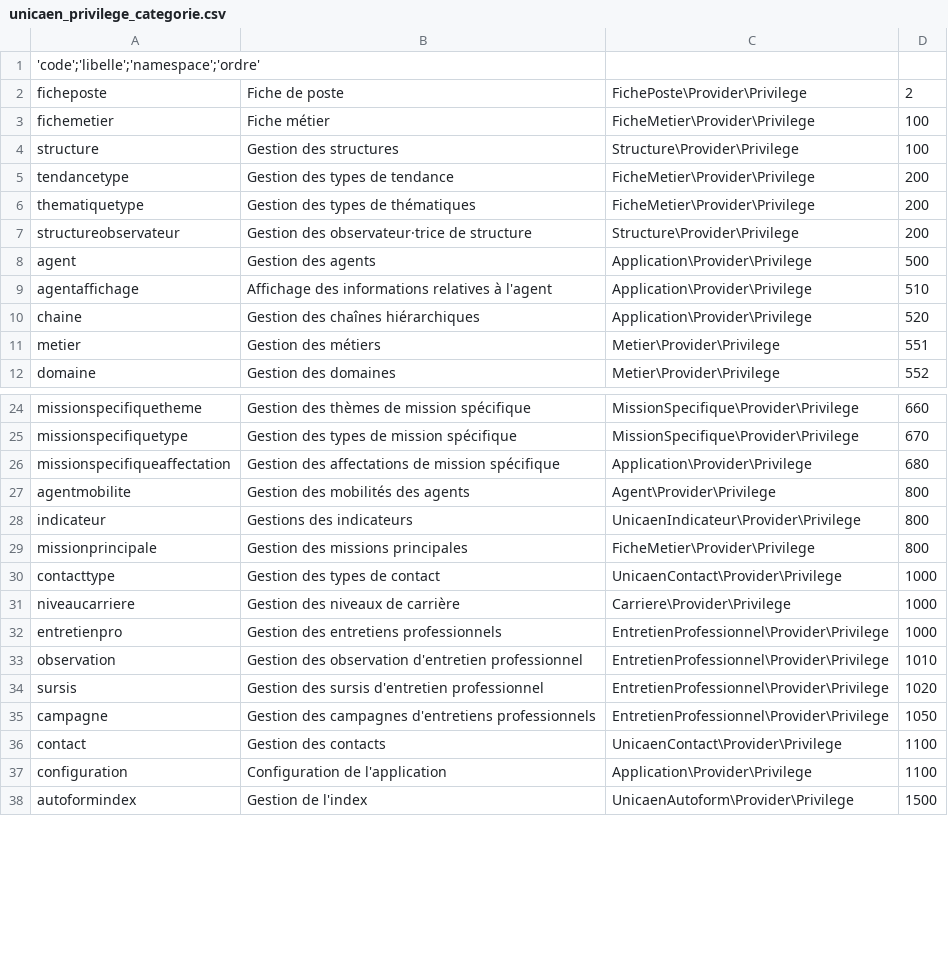
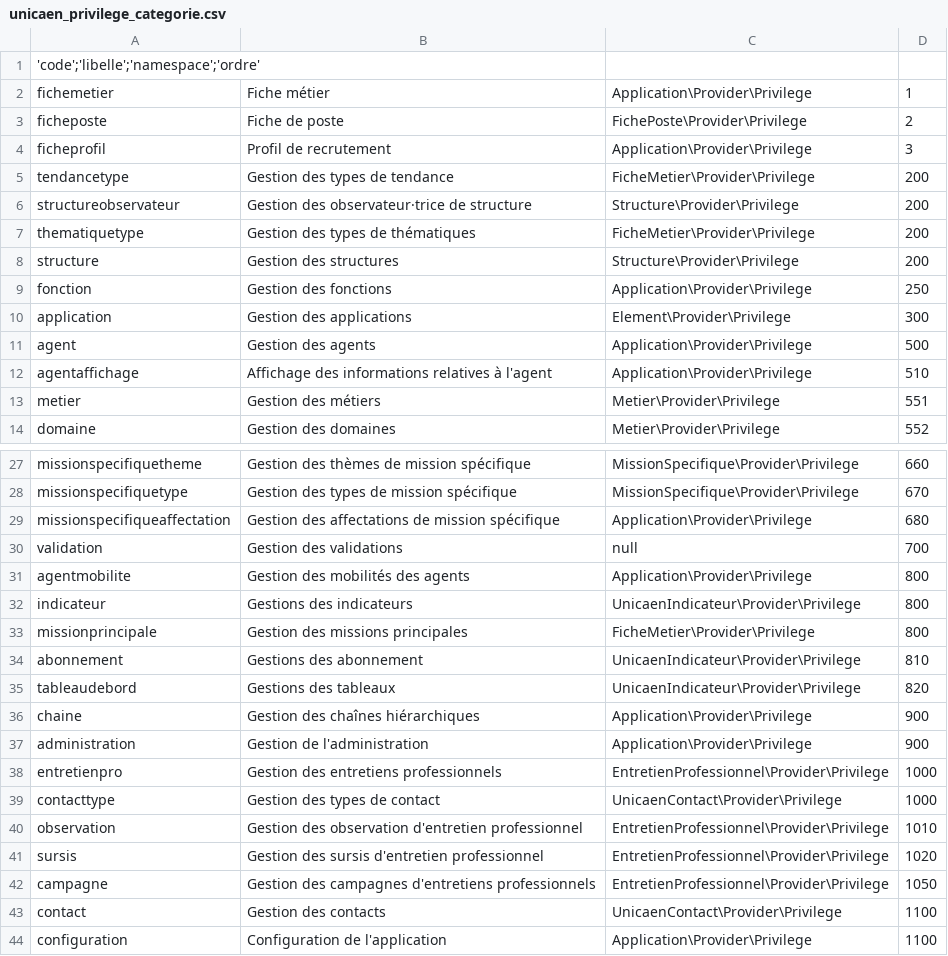
Before and after one commit to EsupPortail/esup-emc2, a CSV file: database/sources/csv/unicaen_privilege_categorie.csv, drawn as a sheet; only a part is shown, gaps mark what is left out; the shorter side is filled out with more unchanged rows; the diff covers the shown part only.

```diff
--- a/database/sources/csv/unicaen_privilege_categorie.csv
+++ b/database/sources/csv/unicaen_privilege_categorie.csv
@@ -1,11 +1,13 @@
 'code';'libelle';'namespace';'ordre'
+"fichemetier","Fiche métier","Application\Provider\Privilege","1"
 "ficheposte","Fiche de poste","FichePoste\Provider\Privilege","2"
-"fichemetier","Fiche métier","FicheMetier\Provider\Privilege","100"
-"structure","Gestion des structures","Structure\Provider\Privilege","100"
+"ficheprofil","Profil de recrutement","Application\Provider\Privilege","3"
 "tendancetype","Gestion des types de tendance","FicheMetier\Provider\Privilege","200"
+"structureobservateur","Gestion des observateur·trice de structure","Structure\Provider\Privilege","200"
 "thematiquetype","Gestion des types de thématiques","FicheMetier\Provider\Privilege","200"
-"structureobservateur","Gestion des observateur·trice de structure","Structure\Provider\Privilege","200"
+"structure","Gestion des structures","Structure\Provider\Privilege","200"
+"fonction","Gestion des fonctions","Application\Provider\Privilege","250"
+"application","Gestion des applications","Element\Provider\Privilege","300"
 "agent","Gestion des agents","Application\Provider\Privilege","500"
 "agentaffichage","Affichage des informations relatives à l'agent","Application\Provider\Privilege","510"
-"chaine","Gestion des chaînes hiérarchiques","Application\Provider\Privilege","520"
 "metier","Gestion des métiers","Metier\Provider\Privilege","551"
@@ -26,8 +29,12 @@
 "missionspecifiqueaffectation","Gestion des affectations de mission spécifique","Application\Provider\Privilege","680"
-"agentmobilite","Gestion des mobilités des agents","Agent\Provider\Privilege","800"
+"validation","Gestion des validations",null,"700"
+"agentmobilite","Gestion des mobilités des agents","Application\Provider\Privilege","800"
 "indicateur","Gestions des indicateurs","UnicaenIndicateur\Provider\Privilege","800"
 "missionprincipale","Gestion des missions principales","FicheMetier\Provider\Privilege","800"
+"abonnement","Gestions des abonnement","UnicaenIndicateur\Provider\Privilege","810"
+"tableaudebord","Gestions des tableaux","UnicaenIndicateur\Provider\Privilege","820"
+"chaine","Gestion des chaînes hiérarchiques","Application\Provider\Privilege","900"
+"administration","Gestion de l'administration","Application\Provider\Privilege","900"
+"entretienpro","Gestion des entretiens professionnels","EntretienProfessionnel\Provider\Privilege","1000"
 "contacttype","Gestion des types de contact","UnicaenContact\Provider\Privilege","1000"
-"niveaucarriere","Gestion des niveaux de carrière","Carriere\Provider\Privilege","1000"
-"entretienpro","Gestion des entretiens professionnels","EntretienProfessionnel\Provider\Privilege","1000"
 "observation","Gestion des observation d'entretien professionnel","EntretienProfessionnel\Provider\Privilege","1010"
```
Also changed, not shown: 12 added rows, 8 removed rows, 1 moved row and 2 edited cells elsewhere in this file, database/sources/csv/unicaen_privilege_privilege.csv, database/sources/csv/unicaen_utilisateur_role.csv, 46 other files.
